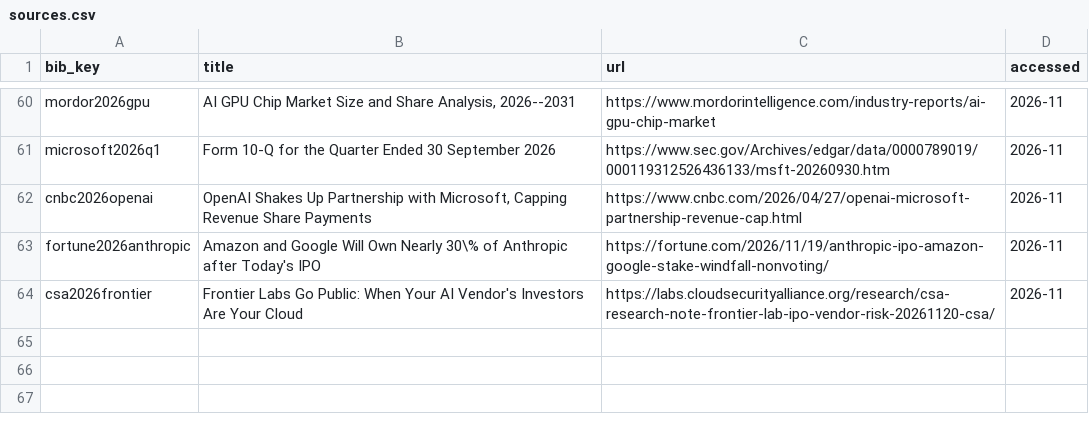
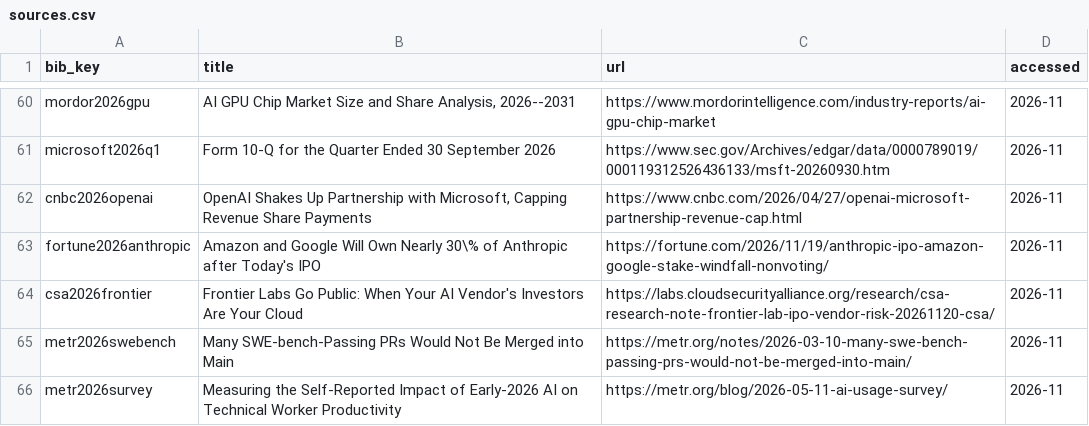
Before and after one commit to rfapo/no-universal-ai-dominance, a CSV file: data/sources.csv, drawn as a sheet; only a part is shown, gaps mark what is left out.

Commit message:
Cite METR where measurement validity is at stake
Two citations, both narrow and both supporting claims the paper already
makes. Most of METR's recent output -- frontier risk, monitorability,
pre-deployment evaluations -- is about catastrophic risk and has no
bearing on market structure, and its best-known work, the time horizon,
is a capability metric that Section 4.11 exists to keep out of the
adoption question. Neither is cited.

What is cited is the measurement-validity work. In Section 4.11, METR
finds that patches an automated grader accepts are merged by repository
maintainers 24.2 percentage points less often (se 2.7), with about half
of test-passing patches rejected. That is this paper's own argument one
layer across: in adoption the unit decides who leads, in capability the
grader decides who is able. It strengthens the existing point that
leaderboard validity is contested, which rested on a single review.

In Threats to validity, the paper listed telemetry-versus-survey
discrepancies without saying that self-report has a known direction of
error. METR's controlled study found participants overestimated AI's
effect on their task time by about 40 percentage points, a caveat it
attaches to its own 2026 survey of 349 workers. Metric E, the a16z
reading of M2 and the multi-homing bound all rest on self-report and
inherit it -- which also qualifies the multi-homing adjustment added in
the previous commit.

Both URLs are added to data/sources.csv so the next archiving run covers
them. Four new tests (99 total), 128 references, PDF rebuilt.

```diff
--- a/data/sources.csv
+++ b/data/sources.csv
@@ -64 +64,3 @@ fortune2026anthropic,Amazon and Google Will Own Nearly 30\% of Anthropic after T
 csa2026frontier,Frontier Labs Go Public: When Your AI Vendor's Investors Are Your Cloud,https://labs.cloudsecurityalliance.org/research/csa-research-note-frontier-lab-ipo-vendor-risk-20261120-csa/,2026-11
+metr2026swebench,Many SWE-bench-Passing PRs Would Not Be Merged into Main,https://metr.org/notes/2026-03-10-many-swe-bench-passing-prs-would-not-be-merged-into-main/,2026-11
+metr2026survey,Measuring the Self-Reported Impact of Early-2026 AI on Technical Worker Productivity,https://metr.org/blog/2026-05-11-ai-usage-survey/,2026-11
```
Also changed, not shown: 5 other files.
